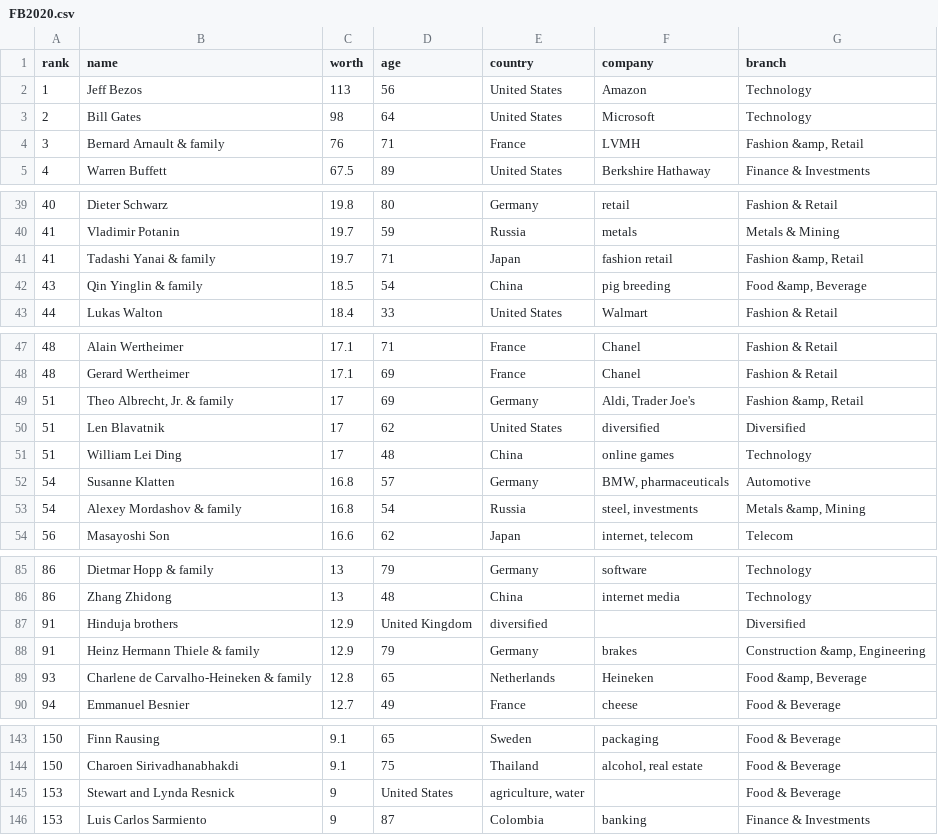
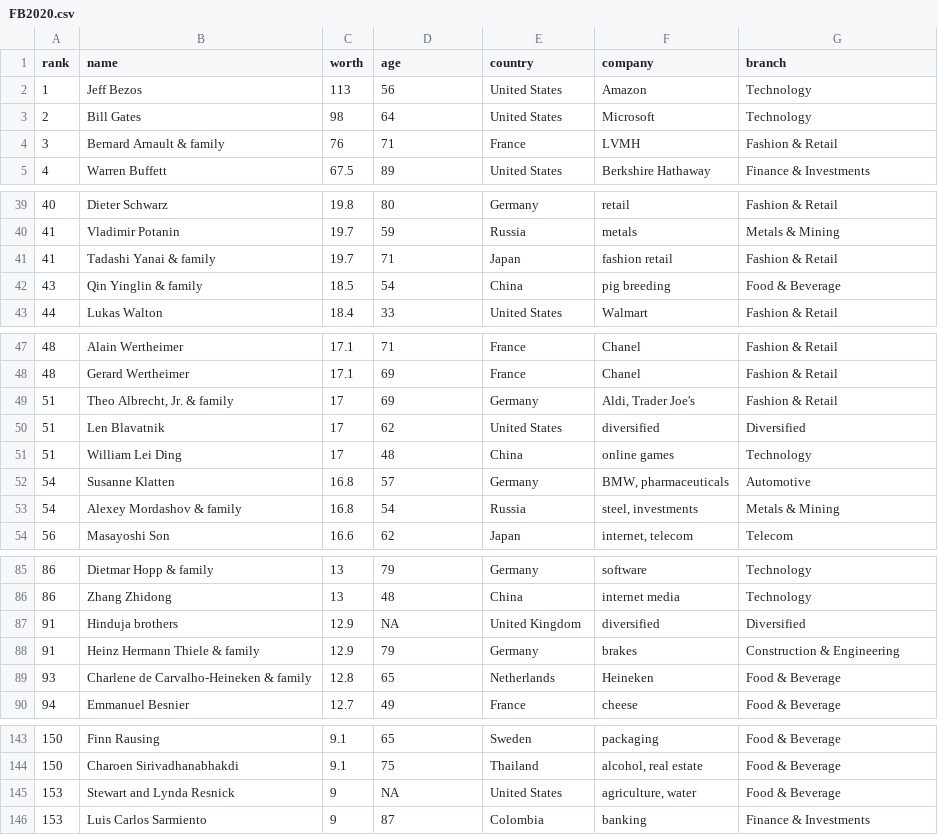
Before and after one commit to SzymonCywinski/PPE, a CSV file: FB2020.csv, drawn as a sheet; only a part is shown, gaps mark what is left out; the diff covers the shown part only.

```diff
--- a/FB2020.csv
+++ b/FB2020.csv
@@ -3,3 +3,3 @@ rank;name;worth;age;country;company;branch
 2;Bill Gates;98;64;United States;Microsoft ;Technology
-3;Bernard Arnault & family;76;71;France;LVMH ;Fashion &amp, Retail
+3;Bernard Arnault & family;76;71;France;LVMH ;Fashion & Retail
 4;Warren Buffett;67.5;89;United States;Berkshire Hathaway ;Finance & Investments
@@ -40,4 +40,4 @@ rank;name;worth;age;country;company;branch
 41;Vladimir Potanin;19.7;59;Russia;metals ;Metals & Mining
-41;Tadashi Yanai & family;19.7;71;Japan;fashion retail ;Fashion &amp, Retail
-43;Qin Yinglin & family;18.5;54;China;pig breeding ;Food &amp, Beverage
+41;Tadashi Yanai & family;19.7;71;Japan;fashion retail ;Fashion & Retail
+43;Qin Yinglin & family;18.5;54;China;pig breeding ;Food & Beverage
 44;Lukas Walton;18.4;33;United States;Walmart ;Fashion & Retail
@@ -48,3 +48,3 @@ rank;name;worth;age;country;company;branch
 48;Gerard Wertheimer;17.1;69;France;Chanel ;Fashion & Retail
-51;Theo Albrecht, Jr. & family;17;69;Germany;Aldi, Trader Joe's ;Fashion &amp, Retail
+51;Theo Albrecht, Jr. & family;17;69;Germany;Aldi, Trader Joe's ;Fashion & Retail
 51;Len Blavatnik;17;62;United States;diversified ;Diversified
@@ -52,3 +52,3 @@ rank;name;worth;age;country;company;branch
 54;Susanne Klatten;16.8;57;Germany;BMW, pharmaceuticals ;Automotive
-54;Alexey Mordashov & family;16.8;54;Russia;steel, investments ;Metals &amp, Mining
+54;Alexey Mordashov & family;16.8;54;Russia;steel, investments ;Metals & Mining
 56;Masayoshi Son;16.6;62;Japan;internet, telecom ;Telecom
@@ -86,5 +86,5 @@ rank;name;worth;age;country;company;branch
 86;Zhang Zhidong;13;48;China;internet media ;Technology
-91;Hinduja brothers;12.9;United Kingdom;diversified ;;Diversified
-91;Heinz Hermann Thiele & family;12.9;79;Germany;brakes ;Construction &amp, Engineering
-93;Charlene de Carvalho-Heineken & family;12.8;65;Netherlands;Heineken ;Food &amp, Beverage
+91;Hinduja brothers;12.9;NA;United Kingdom;diversified;Diversified
+91;Heinz Hermann Thiele & family;12.9;79;Germany;brakes ;Construction & Engineering
+93;Charlene de Carvalho-Heineken & family;12.8;65;Netherlands;Heineken ;Food & Beverage
 94;Emmanuel Besnier;12.7;49;France;cheese ;Food & Beverage
@@ -144,3 +144,3 @@ rank;name;worth;age;country;company;branch
 150;Charoen Sirivadhanabhakdi;9.1;75;Thailand;alcohol, real estate ;Food & Beverage
-153;Stewart and Lynda Resnick;9;United States;agriculture, water ;;Food & Beverage
+153;Stewart and Lynda Resnick;9;NA;United States;agriculture, water ;Food & Beverage
 153;Luis Carlos Sarmiento;9;87;Colombia;banking ;Finance & Investments
```
Also changed, not shown: 29 edited cells elsewhere in this file, 5 other files.
